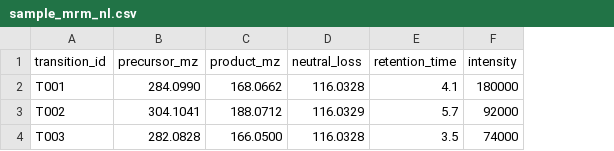
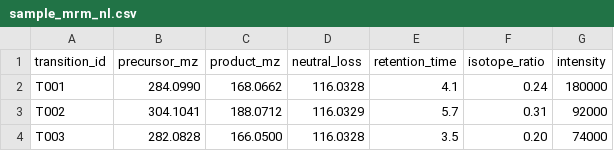
Before and after one commit to FJEDUadmin/fjeduonline, a CSV file: backend/data/sample_mrm_nl.csv, drawn as a sheet; the diff names each change by its address in the sheet, - before the commit and + after, or states it on an @@ line.

```diff
--- a/backend/data/sample_mrm_nl.csv
+++ b/backend/data/sample_mrm_nl.csv
+column F (isotope_ratio), rows 2-4: 0.24 | 0.31 | 0.20
```
Also changed, not shown: backend/data/sample_adduct_bank.csv, 18 other files.
